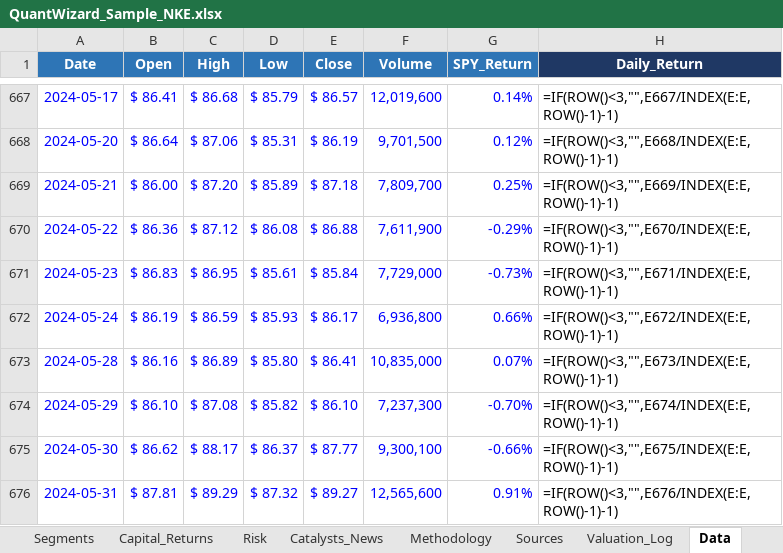
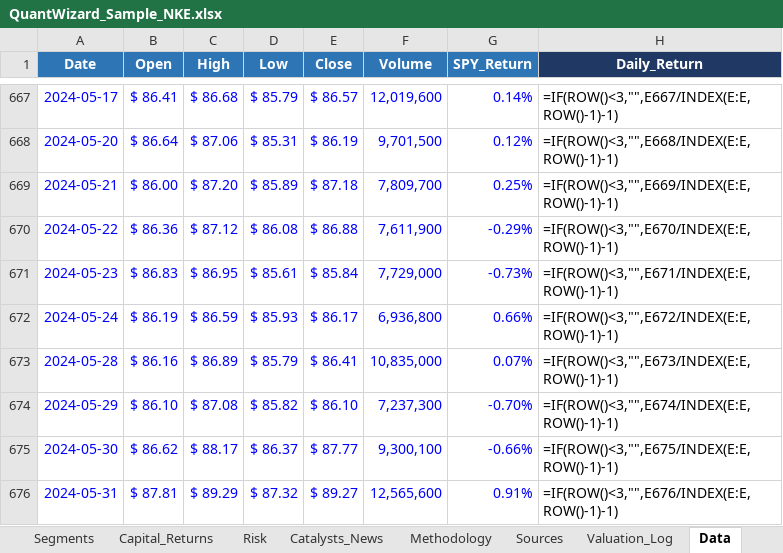
Before and after one commit to wstratton707/stockwizard, an Excel workbook: static/QuantWizard_Sample_NKE.xlsx, sheet Data, drawn as a sheet; only a part is shown, gaps mark what is left out; values as stored, in another font and other column widths than the file's, no borders; formulas without a stored value are shown as written; conditional formats not drawn; the diff covers the shown part only; the diff names each change by its address in the sheet, - before the commit and + after, or states it on an @@ line.

```diff
--- a/static/QuantWizard_Sample_NKE.xlsx (sheet Data)
+++ b/static/QuantWizard_Sample_NKE.xlsx (sheet Data)
-D673 (Low): $ 85.80
+D673 (Low): $ 85.79
```
Also changed, not shown: 5 edited cells elsewhere in this sheet, sheet Catalysts_News, assets/valuation_template.xlsx, 5 other files.
